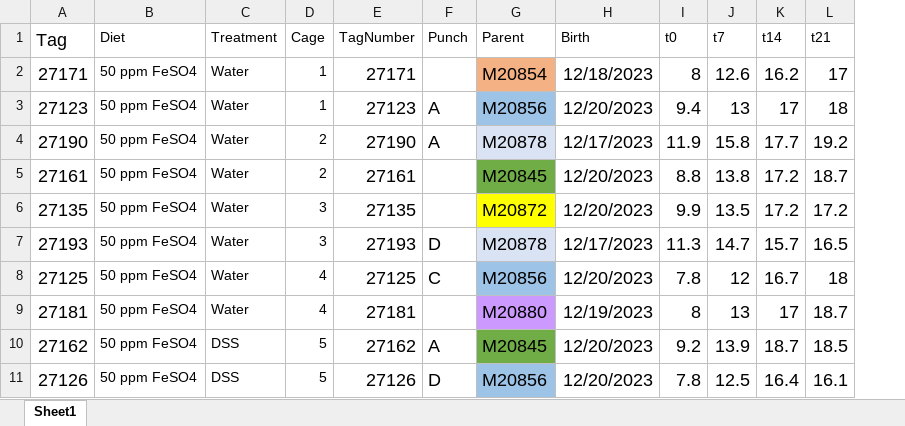
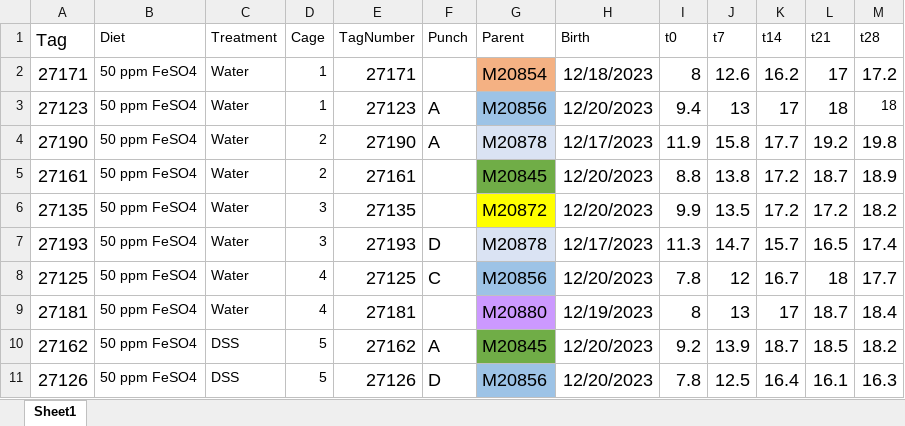
Before and after one commit to bioth/gut-microbiota-iron, an Excel workbook: young-DSS-exp2/weight_measurement.xlsx, sheet Sheet1, drawn as a sheet; only a part is shown; values as stored, in another font and other column widths than the file's, no borders; conditional formats not drawn; the diff names each change by its address in the sheet, - before the commit and + after, or states it on an @@ line.

Commit message:
weight measurement exp2 02-06

```diff
--- a/young-DSS-exp2/weight_measurement.xlsx (sheet Sheet1)
+++ b/young-DSS-exp2/weight_measurement.xlsx (sheet Sheet1)
+column M (t28), rows 2-11: 17.2 | 18 | 19.8 | 18.9 | 18.2 | 17.4 | 17.7 | 18.4 | 18.2 | 16.3
```
